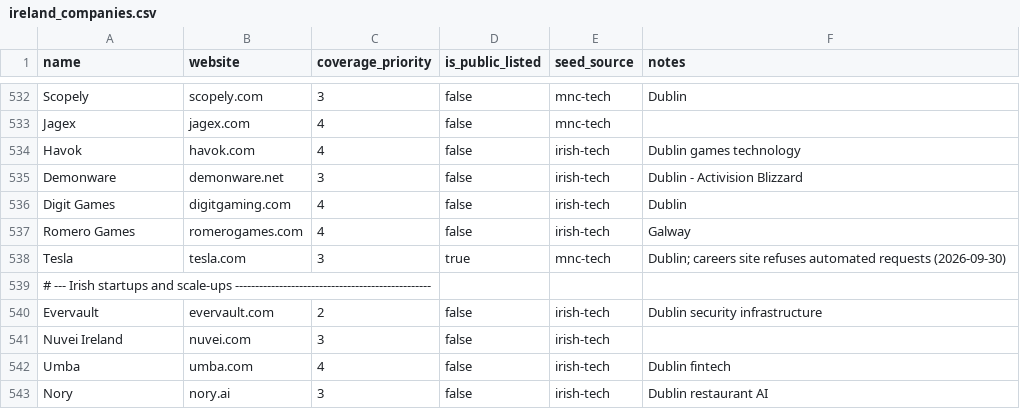
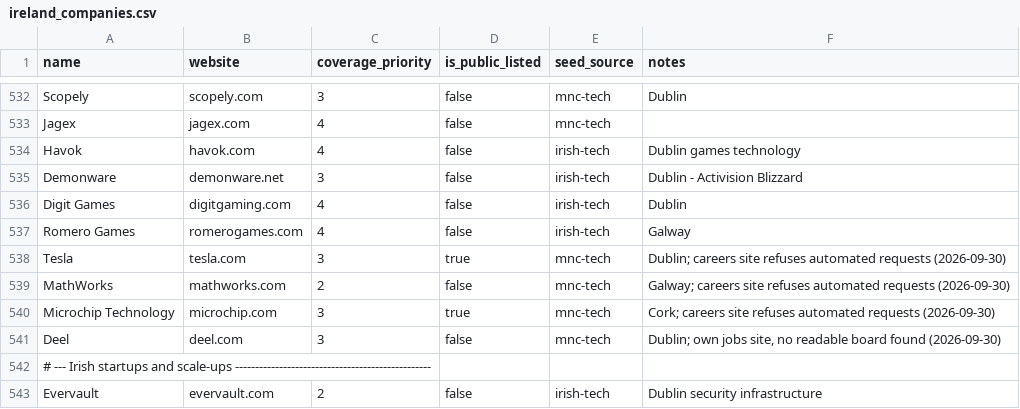
Before and after one commit to ag2502/Job-Finder-for-Ireland, a CSV file: data/ireland_companies.csv, drawn as a sheet; only a part is shown, gaps mark what is left out; the shorter side is filled out with more unchanged rows.

```diff
--- a/data/ireland_companies.csv
+++ b/data/ireland_companies.csv
@@ -538,2 +538,5 @@ Romero Games,romerogames.com,4,false,irish-tech,Galway
 Tesla,tesla.com,3,true,mnc-tech,"Dublin; careers site refuses automated requests (2026-09-30)"
+MathWorks,mathworks.com,2,false,mnc-tech,"Galway; careers site refuses automated requests (2026-09-30)"
+Microchip Technology,microchip.com,3,true,mnc-tech,"Cork; careers site refuses automated requests (2026-09-30)"
+Deel,deel.com,3,false,mnc-tech,"Dublin; own jobs site, no readable board found (2026-09-30)"
 # --- Irish startups and scale-ups -------------------------------------------------
```
Also changed, not shown: data/seed_companies.csv.
